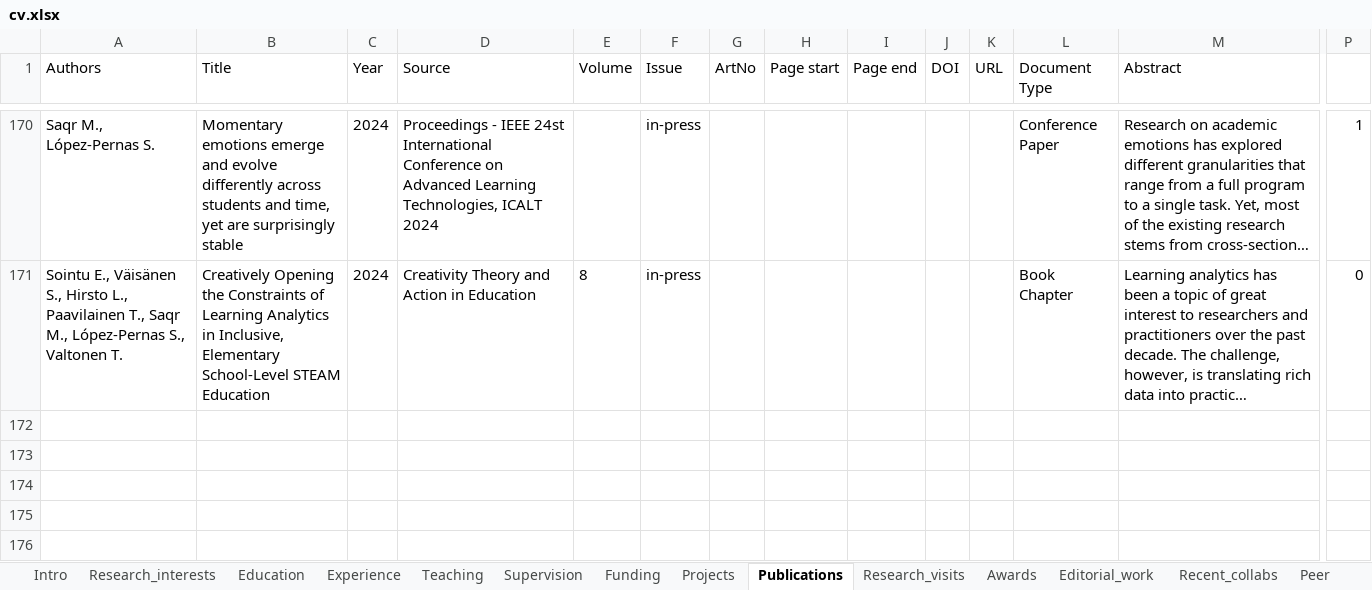
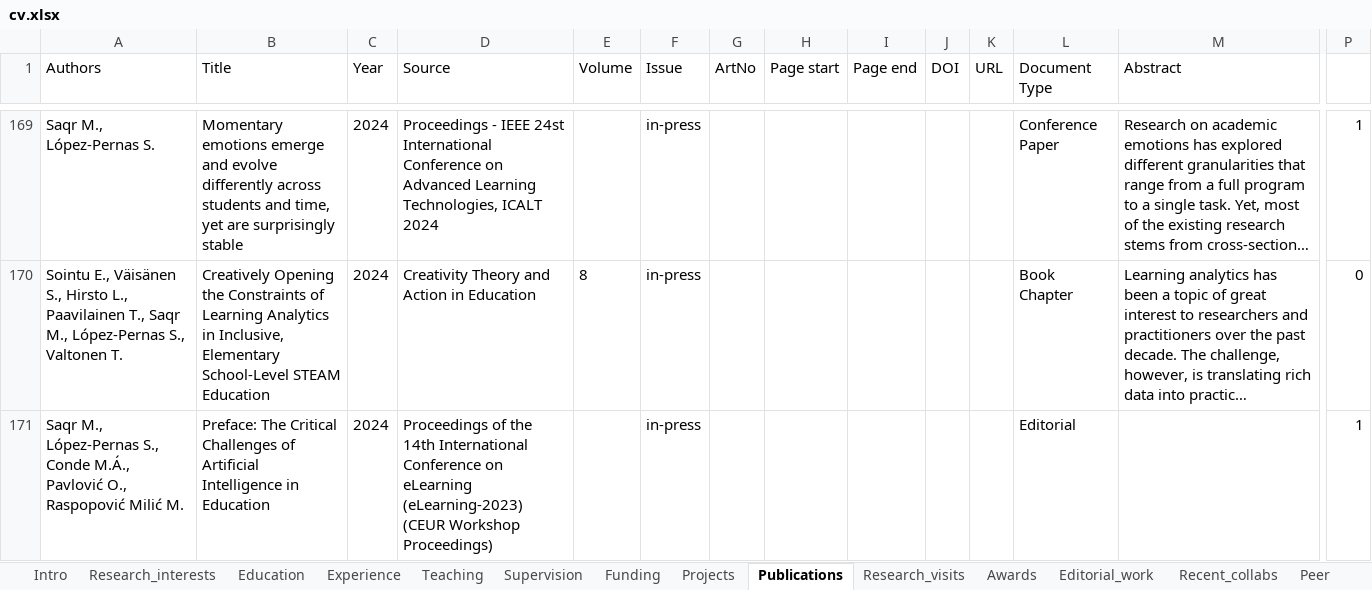
Before and after one commit to loxavia/loxavia.github.io, an Excel workbook: cv.xlsx, sheet Publications, drawn as a sheet; only a part is shown, gaps mark what is left out; long unchanged cells end in …; values as stored, in another font and other column widths than the file's, no borders; charts and pictures not drawn; rows hold the shown columns only; the diff covers the shown part only; the diff names each change by its address in the sheet, - before the commit and + after, or states it on an @@ line.

```diff
--- a/cv.xlsx (sheet Publications)
+++ b/cv.xlsx (sheet Publications)
+row 171: Saqr M., López-Pernas S., Conde M.Á., Pavlović O., Raspopović Milić M. | Preface: The Critical Challenges of Artificial Intelligence in Education | 2024 | Proceedings of the 14th International Conference on eLearning (eLearning-2023) (CEUR Workshop Proceedings) |  | in-press |  |  |  |  |  | Editorial |  | 1
```
Also changed, not shown: 3 added rows and 1 removed row elsewhere in this sheet, formulas that keep their value, 4 other files.
